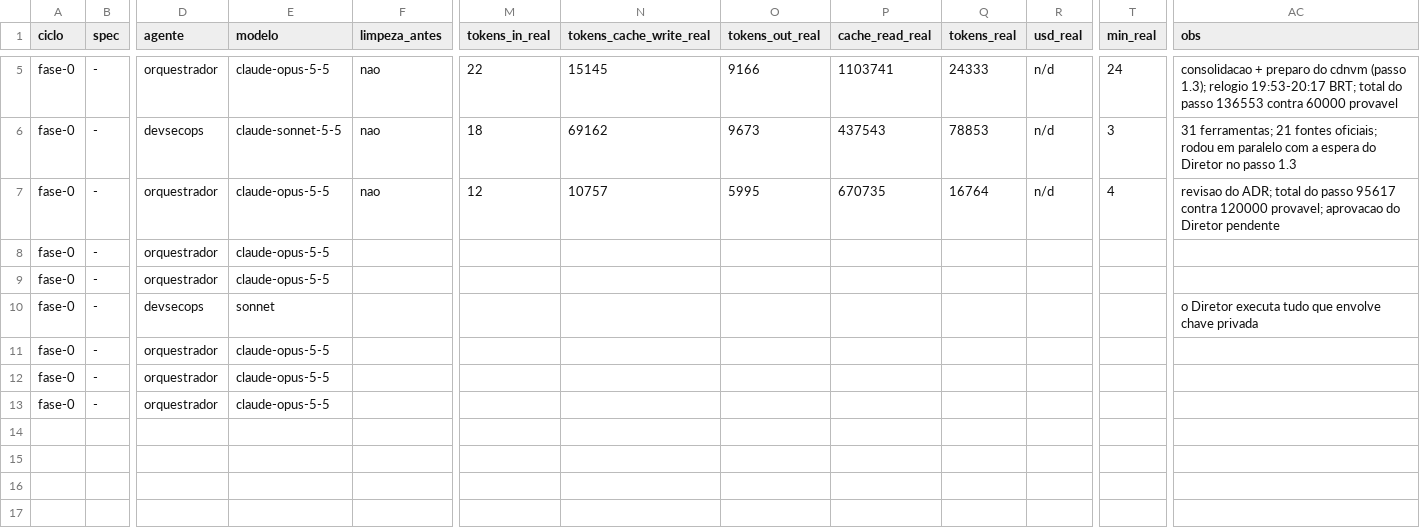
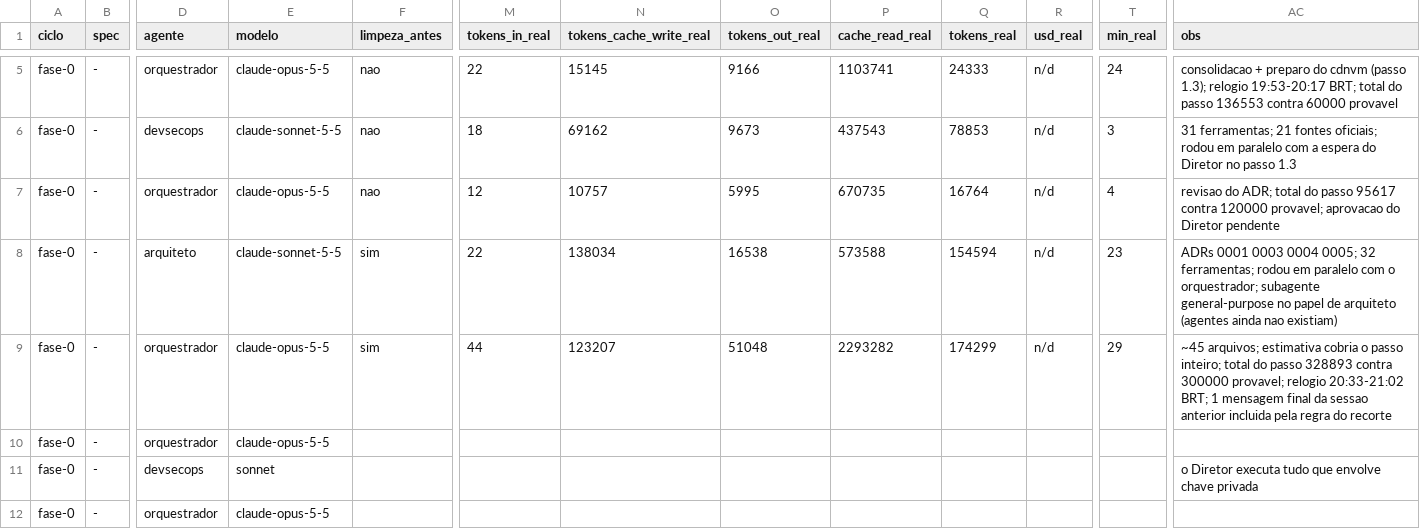
Before and after one commit to axmbo/sudoku-pwa, a CSV file: docs/process/metrics.csv, drawn as a sheet; only a part is shown, gaps mark what is left out; the shorter side is filled out with more unchanged rows; addresses are those after the commit; rows hold the shown columns only; the diff names each change by its address in the sheet, - before the commit and + after, or states it on an @@ line.

```diff
--- a/docs/process/metrics.csv
+++ b/docs/process/metrics.csv
+row 8: fase-0 | - | arquiteto | claude-sonnet-5-5 | sim | 22 | 138034 | 16538 | 573588 | 154594 | n/d | 23 | ADRs 0001 0003 0004 0005; 32 ferramentas; rodou em paralelo com o orquestrador; subagente general-purpose no papel de arquiteto (agentes ainda nao existiam)
-F9 (limpeza_antes): (empty)
+F9 (limpeza_antes): sim
-M9 (tokens_in_real): (empty)
+M9 (tokens_in_real): 44
-N9 (tokens_cache_write_real): (empty)
+N9 (tokens_cache_write_real): 123207
-O9 (tokens_out_real): (empty)
+O9 (tokens_out_real): 51048
-P9 (cache_read_real): (empty)
+P9 (cache_read_real): 2293282
-Q9 (tokens_real): (empty)
+Q9 (tokens_real): 174299
-R9 (usd_real): (empty)
+R9 (usd_real): n/d
-T9 (min_real): (empty)
+T9 (min_real): 29
-AC9 (obs): (empty)
+AC9 (obs): ~45 arquivos; estimativa cobria o passo inteiro; total do passo 328893 contra 300000 provavel; relogio 20:33-21:02 BRT; 1 mensagem final da sessao anterior incluida pela regra do recorte
```
Also changed, not shown: 1 other file.
